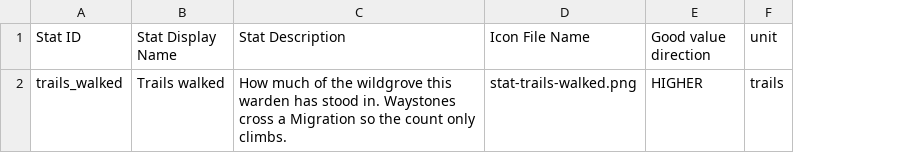
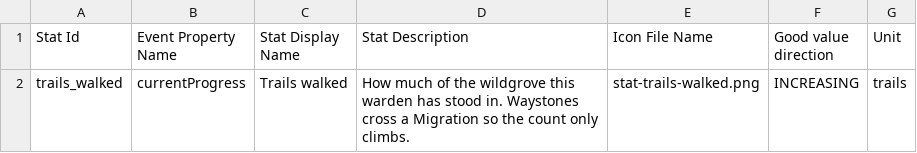
Before and after one commit to Inthrall/wildgrove, a CSV file: store/play-games/gamestats/ProgressionStatConfig.csv, drawn as a sheet; addresses are those after the commit; the diff names each change by its address in the sheet, - before the commit and + after, or states it on an @@ line.

Commit message:
Draw the seven stats their own plates, and take the console's spelling
The Game Stats format was never undocumented, only somewhere else: the
integration guide carries it, nothing here had read it, and it bounced three
things in the authored CSVs. HIGHER is not a value in that column, INCREASING
and DECREASING are. INT is not a type, INT64 is, which made the two integer
events the ones that would have failed. Is Competitive is lower case. The
headers now follow the page's formal format lines rather than its worked
example, which is where they came from and which the same page contradicts;
if the console bounces this shape, the example's is the next attempt rather
than a mystery.

The same page gives the icon spec that was supposedly unpublished: 512
square, PNG or JPEG, a megabyte at most, in the root of the ZIP. So the
seven are drawn on the journal's own furniture beside the achievements, from
a table keyed off the CSVs, and no stat can be added now without a plate to
wear.

Three plate choices were made twice. insect-windborne and
insect-parchment-wings name two of these stats exactly and are cut with no
alpha channel, so the fade that hides a crop has nothing to work on and they
arrive as white rectangles on the parchment; gear-torch is tall enough that
the same fade never reaches its cropped chimney. The tool warns about the
first case now, which is how it reports that three published achievement
icons have always looked that way.

Also, a reward set out for a game that never quit is noticed on the way back
in: Google asks for the check on foreground as well as at launch, and the
resume branch was only crediting absence.

```diff
--- a/store/play-games/gamestats/ProgressionStatConfig.csv
+++ b/store/play-games/gamestats/ProgressionStatConfig.csv
+column B (Event Property Name), row 2: currentProgress
-A1: Stat ID
+A1: Stat Id
-G1: unit
+G1: Unit
-F2 (Good value direction): HIGHER
+F2 (Good value direction): INCREASING
```
Also changed, not shown: store/play-games/gamestats/PlayerGameEvent.csv, store/play-games/gamestats/RepetitiveStatsConfig.csv, 11 other files.
